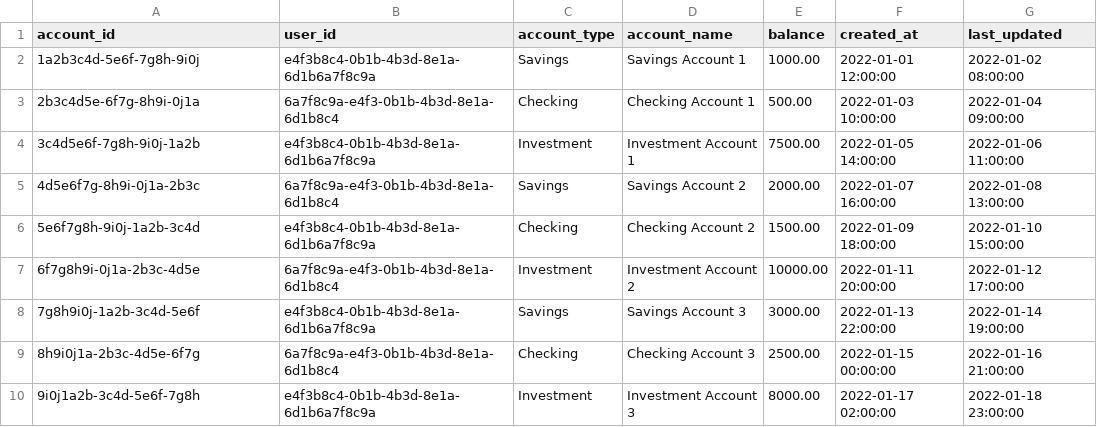
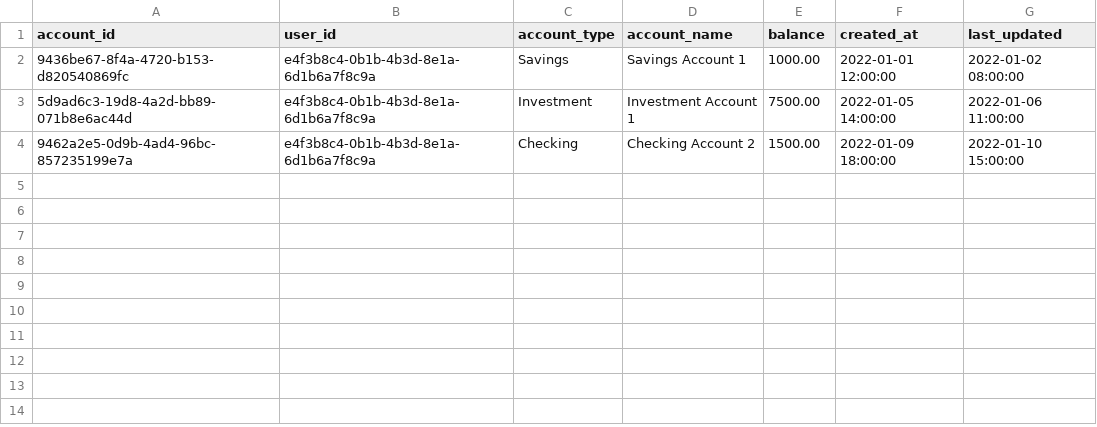
Before and after one commit to lazydog007/personal-finance, a CSV file: data/mock_accounts_data.csv, drawn as a sheet.

```diff
--- a/data/mock_accounts_data.csv
+++ b/data/mock_accounts_data.csv
@@ -1,10 +1,4 @@
 account_id,user_id,account_type,account_name,balance,created_at,last_updated
-"1a2b3c4d-5e6f-7g8h-9i0j","e4f3b8c4-0b1b-4b3d-8e1a-6d1b6a7f8c9a","Savings","Savings Account 1",1000.00,"2022-01-01 12:00:00","2022-01-02 08:00:00"
-"2b3c4d5e-6f7g-8h9i-0j1a","6a7f8c9a-e4f3-0b1b-4b3d-8e1a-6d1b8c4","Checking","Checking Account 1",500.00,"2022-01-03 10:00:00","2022-01-04 09:00:00"
-"3c4d5e6f-7g8h-9i0j-1a2b","e4f3b8c4-0b1b-4b3d-8e1a-6d1b6a7f8c9a","Investment","Investment Account 1",7500.00,"2022-01-05 14:00:00","2022-01-06 11:00:00"
-"4d5e6f7g-8h9i-0j1a-2b3c","6a7f8c9a-e4f3-0b1b-4b3d-8e1a-6d1b8c4","Savings","Savings Account 2",2000.00,"2022-01-07 16:00:00","2022-01-08 13:00:00"
-"5e6f7g8h-9i0j-1a2b-3c4d","e4f3b8c4-0b1b-4b3d-8e1a-6d1b6a7f8c9a","Checking","Checking Account 2",1500.00,"2022-01-09 18:00:00","2022-01-10 15:00:00"
-"6f7g8h9i-0j1a-2b3c-4d5e","6a7f8c9a-e4f3-0b1b-4b3d-8e1a-6d1b8c4","Investment","Investment Account 2",10000.00,"2022-01-11 20:00:00","2022-01-12 17:00:00"
-"7g8h9i0j-1a2b-3c4d-5e6f","e4f3b8c4-0b1b-4b3d-8e1a-6d1b6a7f8c9a","Savings","Savings Account 3",3000.00,"2022-01-13 22:00:00","2022-01-14 19:00:00"
-"8h9i0j1a-2b3c-4d5e-6f7g","6a7f8c9a-e4f3-0b1b-4b3d-8e1a-6d1b8c4","Checking","Checking Account 3",2500.00,"2022-01-15 00:00:00","2022-01-16 21:00:00"
-"9i0j1a2b-3c4d-5e6f-7g8h","e4f3b8c4-0b1b-4b3d-8e1a-6d1b6a7f8c9a","Investment","Investment Account 3",8000.00,"2022-01-17 02:00:00","2022-01-18 23:00:00"
+"9436be67-8f4a-4720-b153-d820540869fc","e4f3b8c4-0b1b-4b3d-8e1a-6d1b6a7f8c9a","Savings","Savings Account 1",1000.00,"2022-01-01 12:00:00","2022-01-02 08:00:00"
+"5d9ad6c3-19d8-4a2d-bb89-071b8e6ac44d","e4f3b8c4-0b1b-4b3d-8e1a-6d1b6a7f8c9a","Investment","Investment Account 1",7500.00,"2022-01-05 14:00:00","2022-01-06 11:00:00"
+"9462a2e5-0d9b-4ad4-96bc-857235199e7a","e4f3b8c4-0b1b-4b3d-8e1a-6d1b6a7f8c9a","Checking","Checking Account 2",1500.00,"2022-01-09 18:00:00","2022-01-10 15:00:00"
```
Also changed, not shown: data/mock_budgets_data.csv, data/mock_savings_goals_data.csv, 6 other files.
